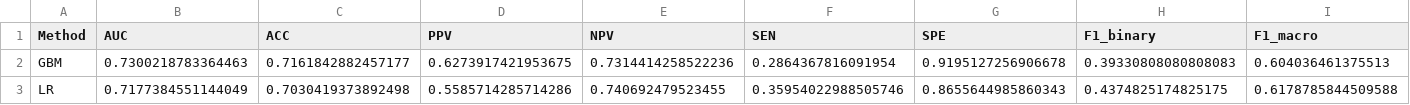
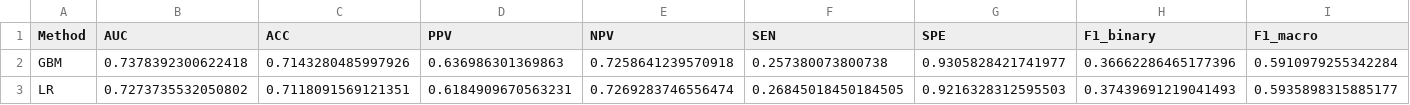
Before and after one commit to iseT1enLoc/G8Vitamin, a CSV file: src/models/baselineq1/evaluation_results.csv, drawn as a sheet; only a part is shown; the diff covers the shown part only; the diff names each change by its address in the sheet, - before the commit and + after, or states it on an @@ line.

```diff
--- a/src/models/baselineq1/evaluation_results.csv
+++ b/src/models/baselineq1/evaluation_results.csv
-B2 (AUC): 0.7300218783364463
+B2 (AUC): 0.7378392300622418
-C2 (ACC): 0.7161842882457177
+C2 (ACC): 0.7143280485997926
-D2 (PPV): 0.6273917421953675
+D2 (PPV): 0.636986301369863
-E2 (NPV): 0.7314414258522236
+E2 (NPV): 0.7258641239570918
-F2 (SEN): 0.2864367816091954
+F2 (SEN): 0.257380073800738
-G2 (SPE): 0.9195127256906678
+G2 (SPE): 0.9305828421741977
-H2 (F1_binary): 0.39330808080808083
+H2 (F1_binary): 0.36662286465177396
-I2 (F1_macro): 0.604036461375513
+I2 (F1_macro): 0.5910979255342284
-B3 (AUC): 0.7177384551144049
+B3 (AUC): 0.7273735532050802
-C3 (ACC): 0.7030419373892498
+C3 (ACC): 0.7118091569121351
-D3 (PPV): 0.5585714285714286
+D3 (PPV): 0.6184909670563231
-E3 (NPV): 0.740692479523455
+E3 (NPV): 0.7269283746556474
-F3 (SEN): 0.35954022988505746
+F3 (SEN): 0.26845018450184505
-G3 (SPE): 0.8655644985860343
+G3 (SPE): 0.9216328312595503
-H3 (F1_binary): 0.4374825174825175
+H3 (F1_binary): 0.37439691219041493
-I3 (F1_macro): 0.6178785844509588
+I3 (F1_macro): 0.5935898315885177
```
Also changed, not shown: 44 edited cells elsewhere in this file, 20 other files.
